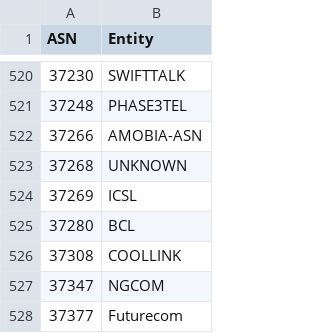
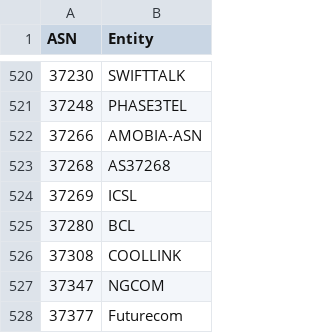
Before and after one commit to AndrewDaws/bad-asn-list, a CSV file: bad-asn-list.csv, drawn as a sheet; only a part is shown, gaps mark what is left out.

Commit message:
Updated existing entities.

```diff
--- a/bad-asn-list.csv
+++ b/bad-asn-list.csv
@@ -522,3 +522,3 @@ ASN,Entity
 37266,"AMOBIA-ASN"
-37268,"UNKNOWN"
+37268,"AS37268"
 37269,"ICSL"
```
